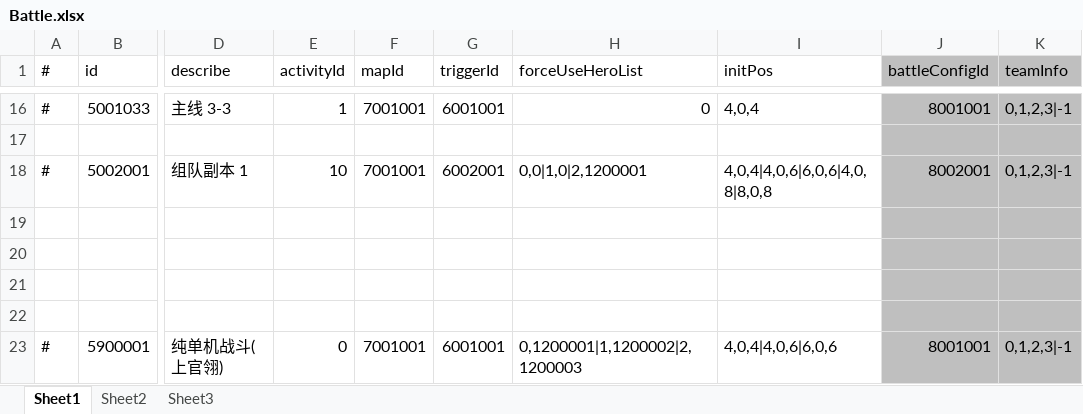
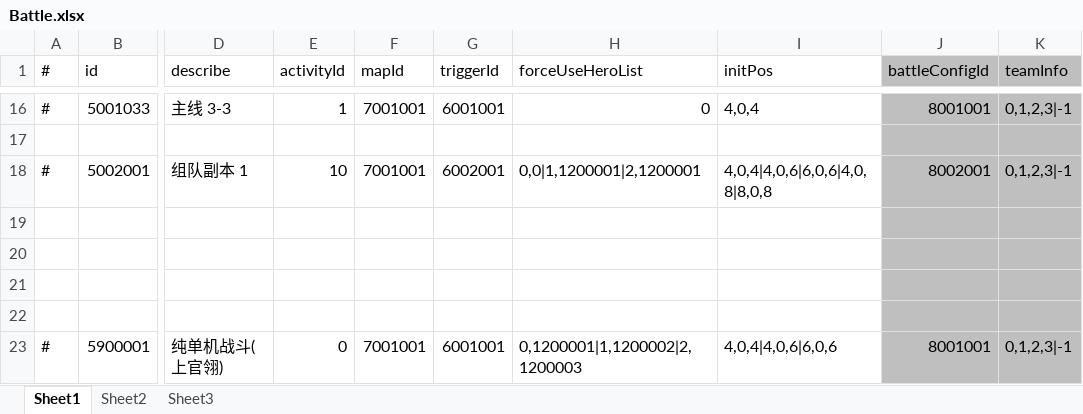
Before and after one commit to thanklzhang/001_GameFramework_Config, an Excel workbook: data_table/Battle.xlsx, sheet Sheet1, drawn as a sheet; only a part is shown, gaps mark what is left out; values as stored, in another font and other column widths than the file's, no borders; the diff names each change by its address in the sheet, - before the commit and + after, or states it on an @@ line.

Commit message:
【配置通用】前后端数据通用（Table工程）
【配置通用】前后端数据通用（Table工程）

```diff
--- a/data_table/Battle.xlsx (sheet Sheet1)
+++ b/data_table/Battle.xlsx (sheet Sheet1)
-H18 (forceUseHeroList): 0,0|1,0|2,1200001
+H18 (forceUseHeroList): 0,0|1,1200001|2,1200001
```
Also changed, not shown: data_table/BattleTrigger.xlsx, 9 other files.
